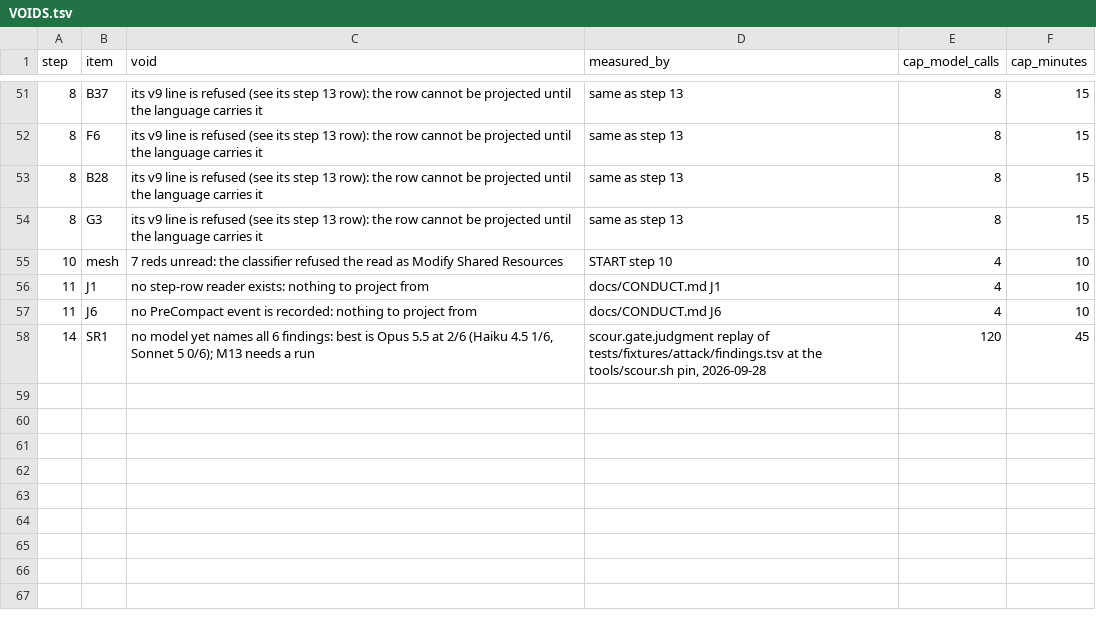
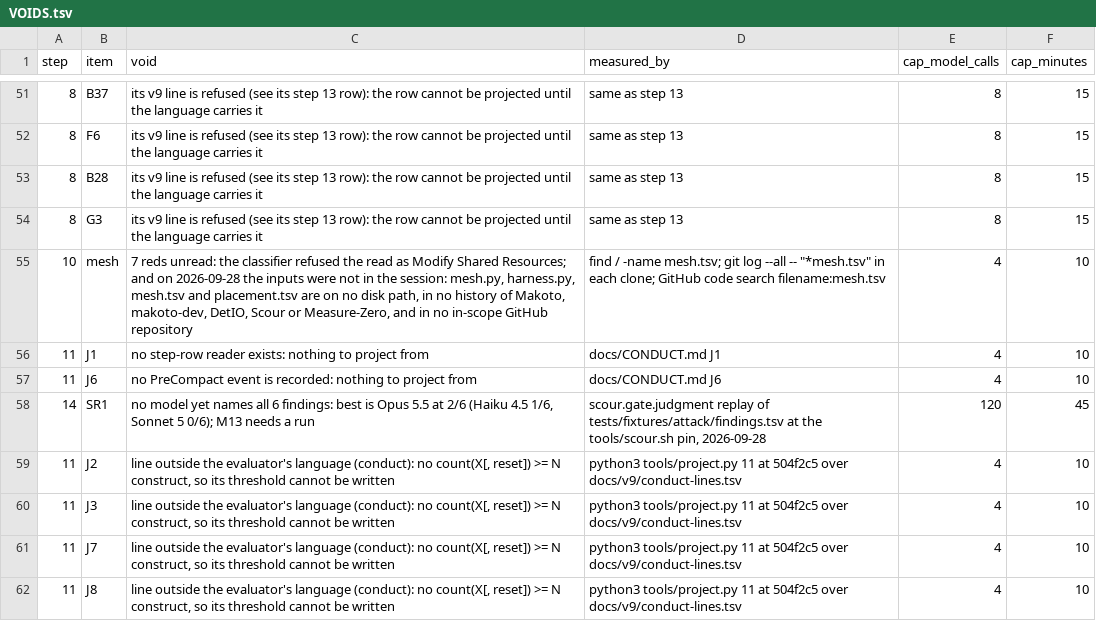
Before and after one commit to Clear-Sights/Makoto, a TSV file: docs/v9/VOIDS.tsv, drawn as a sheet; only a part is shown, gaps mark what is left out.

Commit message:
Step 11 projection: the J rows are v9 lines; step 10's inputs are absent from the session
docs/v9/conduct-lines.tsv holds one v9 line per J row from docs/CONDUCT.md, and
python3 tools/project.py 11 parses it with the evaluator at 504f2c5: PROJECT 11 lines=8
parsed=4 refused=4. J2, J3, J7 and J8 need a count(X[, reset]) >= N construct and are new step
11 rows in VOIDS, waiting on step 13. Step 10's VOIDS row now records that mesh.py, harness.py,
mesh.tsv and placement.tsv exist on no disk path, in no clone's history and in no in-scope GitHub
repository, so the mesh cannot be copied in from here.

```diff
--- a/docs/v9/VOIDS.tsv
+++ b/docs/v9/VOIDS.tsv
@@ -54,3 +54,3 @@ step	item	void	measured_by	cap_model_calls	cap_minutes
 8	G3	its v9 line is refused (see its step 13 row): the row cannot be projected until the language carries it	same as step 13	8	15
-10	mesh	7 reds unread: the classifier refused the read as Modify Shared Resources	START step 10	4	10
+10	mesh	7 reds unread: the classifier refused the read as Modify Shared Resources; and on 2026-09-28 the inputs were not in the session: mesh.py, harness.py, mesh.tsv and placement.tsv are on no disk path, in no history of Makoto, makoto-dev, DetIO, Scour or Measure-Zero, and in no in-scope GitHub repository	find / -name mesh.tsv; git log --all -- "*mesh.tsv" in each clone; GitHub code search filename:mesh.tsv	4	10
 11	J1	no step-row reader exists: nothing to project from	docs/CONDUCT.md J1	4	10
@@ -58 +58,5 @@ step	item	void	measured_by	cap_model_calls	cap_minutes
 14	SR1	no model yet names all 6 findings: best is Opus 5.5 at 2/6 (Haiku 4.5 1/6, Sonnet 5 0/6); M13 needs a run	scour.gate.judgment replay of tests/fixtures/attack/findings.tsv at the tools/scour.sh pin, 2026-09-28	120	45
+11	J2	line outside the evaluator's language (conduct): no count(X[, reset]) >= N construct, so its threshold cannot be written	python3 tools/project.py 11 at 504f2c5 over docs/v9/conduct-lines.tsv	4	10
+11	J3	line outside the evaluator's language (conduct): no count(X[, reset]) >= N construct, so its threshold cannot be written	python3 tools/project.py 11 at 504f2c5 over docs/v9/conduct-lines.tsv	4	10
+11	J7	line outside the evaluator's language (conduct): no count(X[, reset]) >= N construct, so its threshold cannot be written	python3 tools/project.py 11 at 504f2c5 over docs/v9/conduct-lines.tsv	4	10
+11	J8	line outside the evaluator's language (conduct): no count(X[, reset]) >= N construct, so its threshold cannot be written	python3 tools/project.py 11 at 504f2c5 over docs/v9/conduct-lines.tsv	4	10
```
Also changed, not shown: 3 other files.
